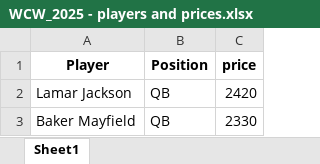
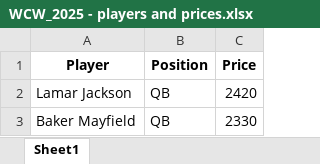
Before and after one commit to thelexmeister/WCW_2025_Challenge, an Excel workbook: WCW_2025 - players and prices.xlsx, sheet Sheet1, drawn as a sheet; only a part is shown; values as stored, in another font and other column widths than the file's, no borders; the diff names each change by its address in the sheet, - before the commit and + after, or states it on an @@ line.

Commit message:
Add files via upload

```diff
--- a/WCW_2025 - players and prices.xlsx (sheet Sheet1)
+++ b/WCW_2025 - players and prices.xlsx (sheet Sheet1)
-C1: price
+C1: Price
```
